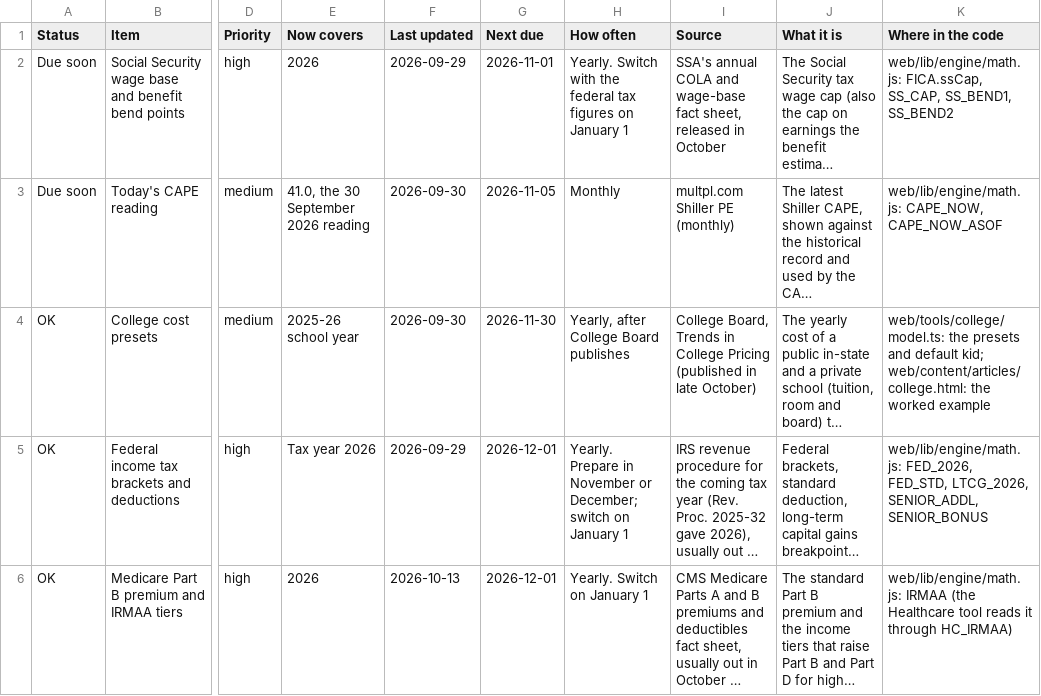
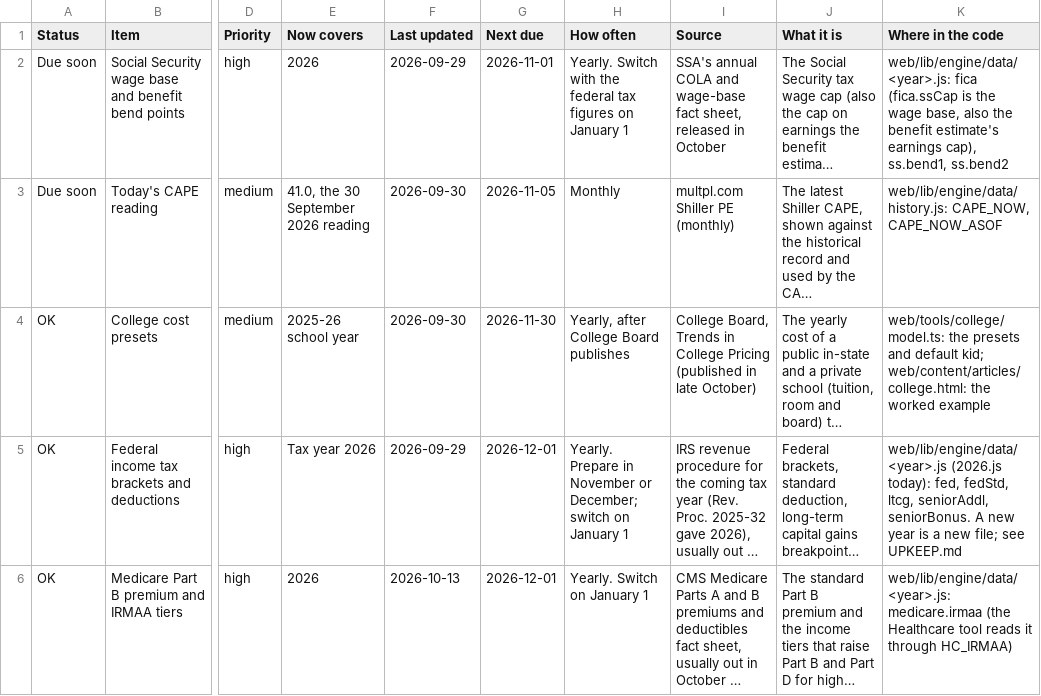
Before and after one commit to RetCalc/RetCalc.github.io, a CSV file: upkeep/schedule.csv, drawn as a sheet; only a part is shown, gaps mark what is left out; long unchanged cells end in …; the diff covers the shown part only; the diff names each change by its address in the sheet, - before the commit and + after, or states it on an @@ line.

```diff
--- a/upkeep/schedule.csv
+++ b/upkeep/schedule.csv
-K2 (Where in the code): web/lib/engine/math.js: FICA.ssCap, SS_CAP, SS_BEND1, SS_BEND2
+K2 (Where in the code): web/lib/engine/data/<year>.js: fica (fica.ssCap is the wage base, also the benefit estimate's earnings cap), ss.bend1, ss.bend2
-K3 (Where in the code): web/lib/engine/math.js: CAPE_NOW, CAPE_NOW_ASOF
+K3 (Where in the code): web/lib/engine/data/history.js: CAPE_NOW, CAPE_NOW_ASOF
-K5 (Where in the code): web/lib/engine/math.js: FED_2026, FED_STD, LTCG_2026, SENIOR_ADDL, SENIOR_BONUS
+K5 (Where in the code): web/lib/engine/data/<year>.js (2026.js today): fed, fedStd, ltcg, seniorAddl, seniorBonus. A new year is a new file; see UPKEEP.md
-K6 (Where in the code): web/lib/engine/math.js: IRMAA (the Healthcare…
+K6 (Where in the code): web/lib/engine/data/<year>.js: medicare.irmaa (the Healthcare…
```
Also changed, not shown: 12 edited cells elsewhere in this file, 47 other files.
